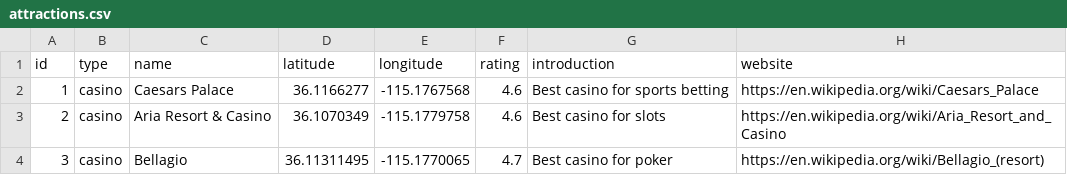
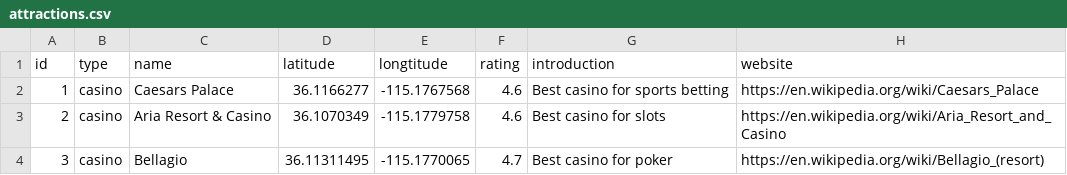
Before and after one commit to yishangru/CSE6242_DataAnalyticsInfoVis_Project, a CSV file: data/attractions.csv, drawn as a sheet; only a part is shown.

```diff
--- a/data/attractions.csv
+++ b/data/attractions.csv
@@ -1,2 +1,2 @@
-id,type,name,latitude,longitude,rating,introduction,website
+id,type,name,latitude,longtitude,rating,introduction,website
 1,casino,Caesars Palace,36.1166277,-115.1767568,4.6,Best casino for sports betting,https://en.wikipedia.org/wiki/Caesars_Palace
```
Also changed, not shown: 9 other files.
